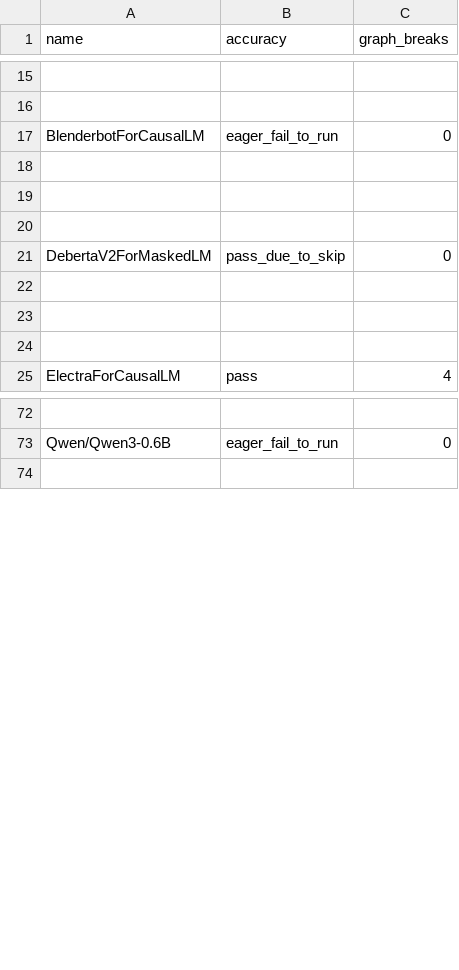
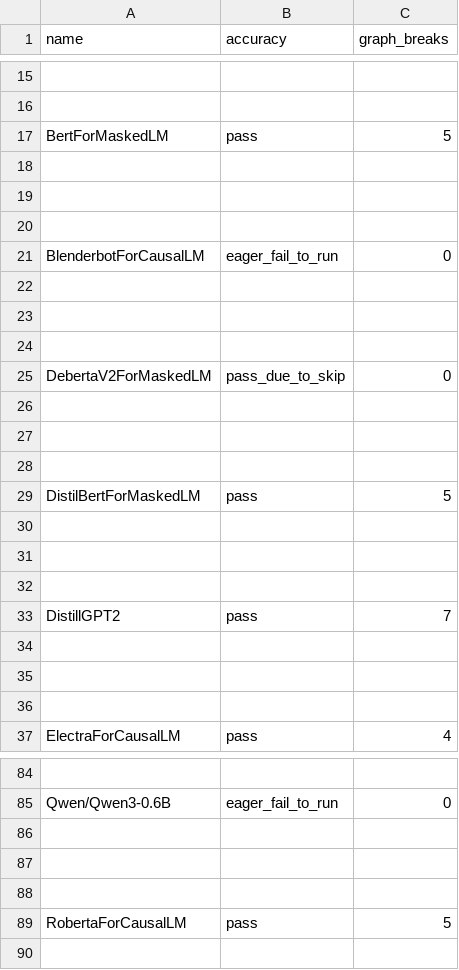
Before and after one commit to jizhuoran/EasyFHE, a CSV file: benchmarks/dynamo/ci_expected_accuracy/inductor_huggingface_training.csv, drawn as a sheet; only a part is shown, gaps mark what is left out; the diff names each change by its address in the sheet, - before the commit and + after, or states it on an @@ line.

Commit message:
[inductor] Fix cudagraph skip for index_put_ with boolean indices, graph partitioning logic (#170103)
A few fixes:

- we weren't partitioning around index put with boolean inputs

- graph partitioning was skipping the whole graph, anytime we used V.graph.disable_cudagraphs_reason. There's no reason to use this for partitioning. I've updated the skip logic to encompass all of the reasons we would use disable cudagraphs reason.

- Prune the deterministic disable cudagraphs reason. I'm not sure how this list of ops got there originally, but I've added opinfo tests showing they're cudagraphable.

We run into errors with just part of these fixes, unrelated, so i'm doing this as one pr.

Fixes #169951

Pull Request resolved: https://github.com/pytorch/pytorch/pull/170103
Approved by: https://github.com/BoyuanFeng

```diff
--- a/benchmarks/dynamo/ci_expected_accuracy/inductor_huggingface_training.csv
+++ b/benchmarks/dynamo/ci_expected_accuracy/inductor_huggingface_training.csv
+row 17: BertForMaskedLM | pass | 5
+row 18: (empty)
+row 19: (empty)
+row 20: (empty)
+row 26: (empty)
+row 27: (empty)
+row 28: (empty)
+row 29: DistilBertForMaskedLM | pass | 5
+row 30: (empty)
+row 31: (empty)
+row 32: (empty)
+row 33: DistillGPT2 | pass | 7
+row 86: (empty)
+row 87: (empty)
+row 88: (empty)
+row 89: RobertaForCausalLM | pass | 5
```
Also changed, not shown: 7 other files.
